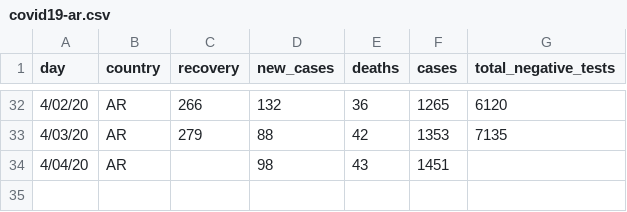
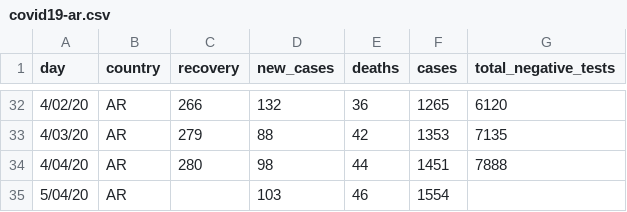
Before and after one commit to thedarsideofit/covid19-ar, a CSV file: covid19-ar.csv, drawn as a sheet; only a part is shown, gaps mark what is left out.

Commit message:
updated with 2020-04-05 evening report data

```diff
--- a/covid19-ar.csv
+++ b/covid19-ar.csv
@@ -33,2 +33,3 @@ day,country,recovery,new_cases,deaths,cases,total_negative_tests
 4/03/20,AR,279,88,42,1353,7135
-4/04/20,AR,,98,43,1451,
+4/04/20,AR,280,98,44,1451,7888
+5/04/20,AR,,103,46,1554,
```
